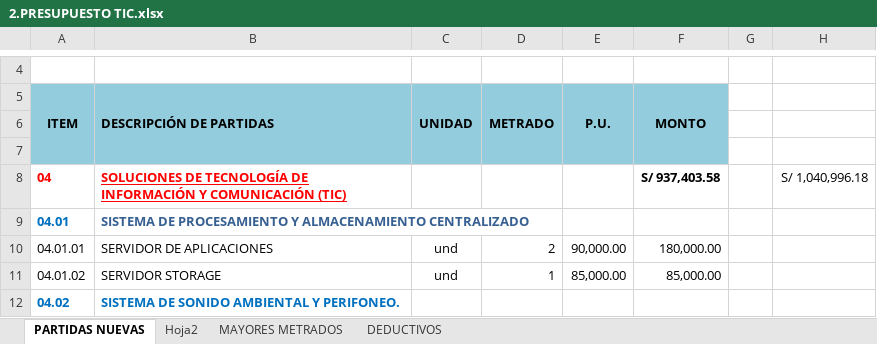
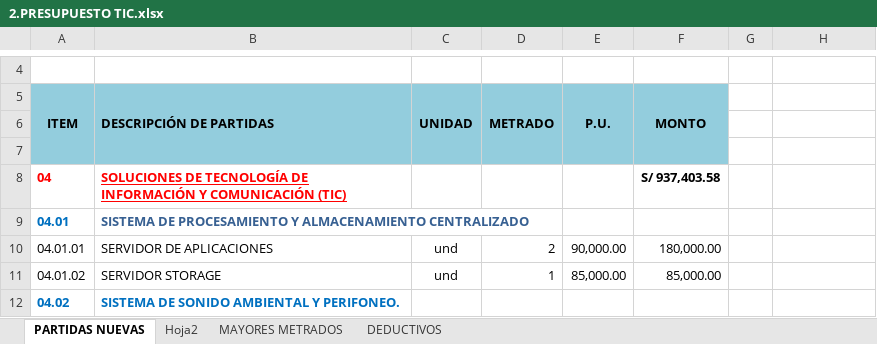
Before and after one commit to mrlivano/TIC-PALACIO, an Excel workbook: AMPLIACION 05 TIC/02. PRESUPUESTO TIC/2.PRESUPUESTO TIC.xlsx, sheet PARTIDAS NUEVAS, drawn as a sheet; only a part is shown, gaps mark what is left out; values as stored, in another font and other column widths than the file's, no borders; charts and pictures and conditional formats not drawn; the diff names each change by its address in the sheet, - before the commit and + after, or states it on an @@ line.

```diff
--- a/AMPLIACION 05 TIC/02. PRESUPUESTO TIC/2.PRESUPUESTO TIC.xlsx (sheet PARTIDAS NUEVAS)
+++ b/AMPLIACION 05 TIC/02. PRESUPUESTO TIC/2.PRESUPUESTO TIC.xlsx (sheet PARTIDAS NUEVAS)
-H8: S/ 1,040,996.18
+H8: (empty)
```
